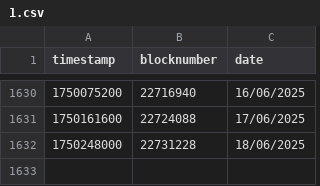
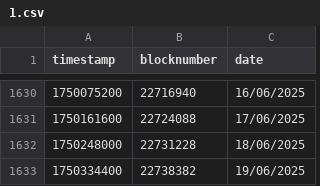
Before and after one commit to yearn/ydaemon, a CSV file: data/blocktime/1.csv, drawn as a sheet; only a part is shown, gaps mark what is left out.

```diff
--- a/data/blocktime/1.csv
+++ b/data/blocktime/1.csv
@@ -1632 +1632,2 @@ timestamp,blocknumber,date
 1750248000,22731228,18/06/2025
+1750334400,22738382,19/06/2025
```
Also changed, not shown: data/blocktime/10.csv, data/blocktime/100.csv, 31 other files.
